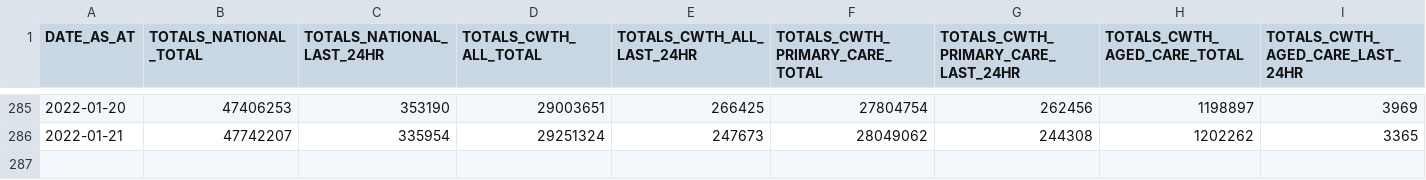
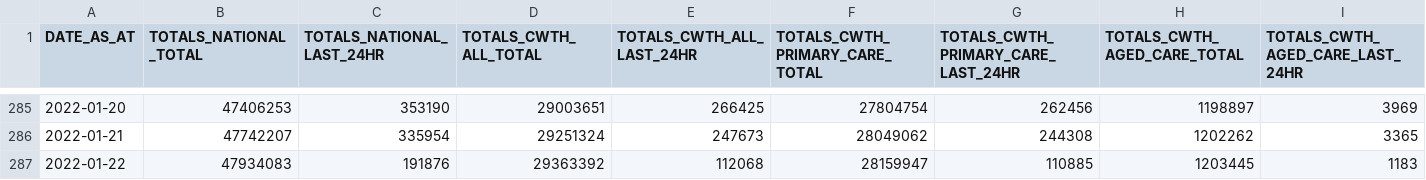
Before and after one commit to jxeeno/aust-govt-covid19-vaccine-pdf, a CSV file: docs/data/all.csv, drawn as a sheet; only a part is shown, gaps mark what is left out; rows hold the shown columns only; the diff names each change by its address in the sheet, - before the commit and + after, or states it on an @@ line.

```diff
--- a/docs/data/all.csv
+++ b/docs/data/all.csv
+row 287: 2022-01-22 | 47934083 | 191876 | 29363392 | 112068 | 28159947 | 110885 | 1203445 | 1183
```
Also changed, not shown: docs/data/air.csv, 5 other files.
